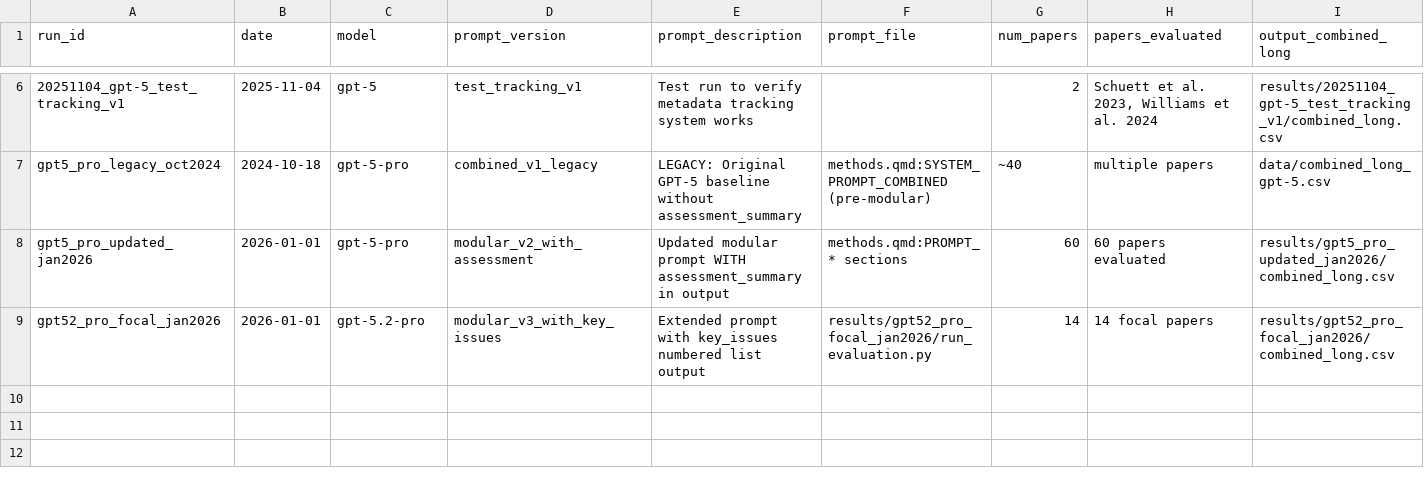
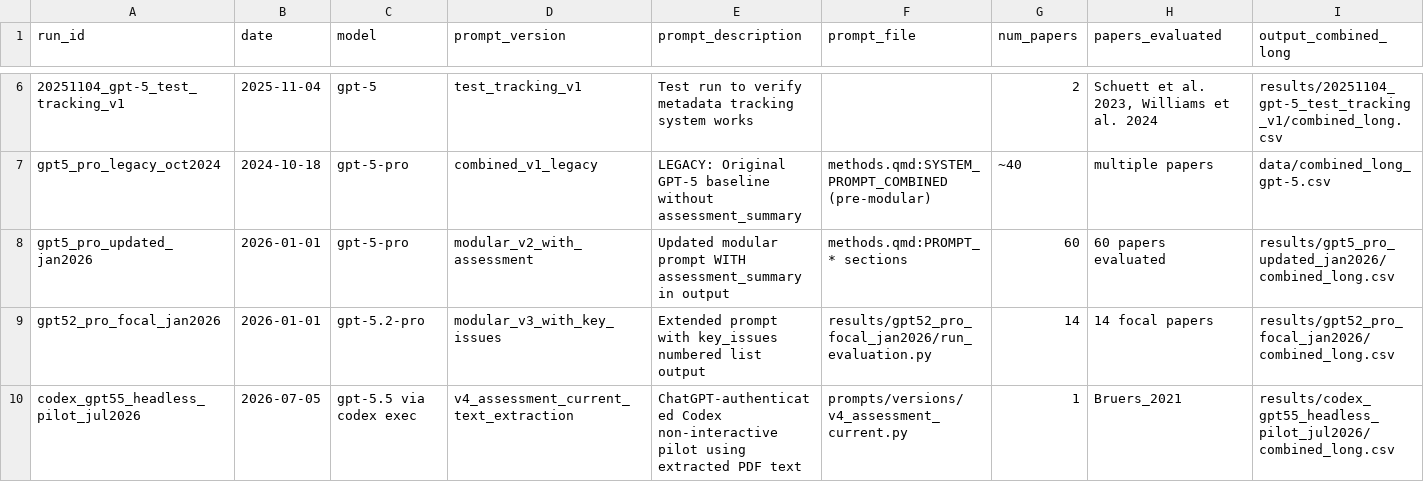
Before and after one commit to valentinklotzbuecher/llm-uj-research-eval, a CSV file: results/llm_runs_metadata.csv, drawn as a sheet; only a part is shown, gaps mark what is left out; rows hold the shown columns only; the diff names each change by its address in the sheet, - before the commit and + after, or states it on an @@ line.

Commit message:
Add headless Codex evaluation pilot

```diff
--- a/results/llm_runs_metadata.csv
+++ b/results/llm_runs_metadata.csv
+row 10: codex_gpt55_headless_pilot_jul2026 | 2026-07-05 | gpt-5.5 via codex exec | v4_assessment_current_text_extraction | ChatGPT-authenticated Codex non-interactive pilot using extracted PDF text | prompts/versions/v4_assessment_current.py | 1 | Bruers_2021 | results/codex_gpt55_headless_pilot_jul2026/combined_long.csv
```
Also changed, not shown: 8 other files.
